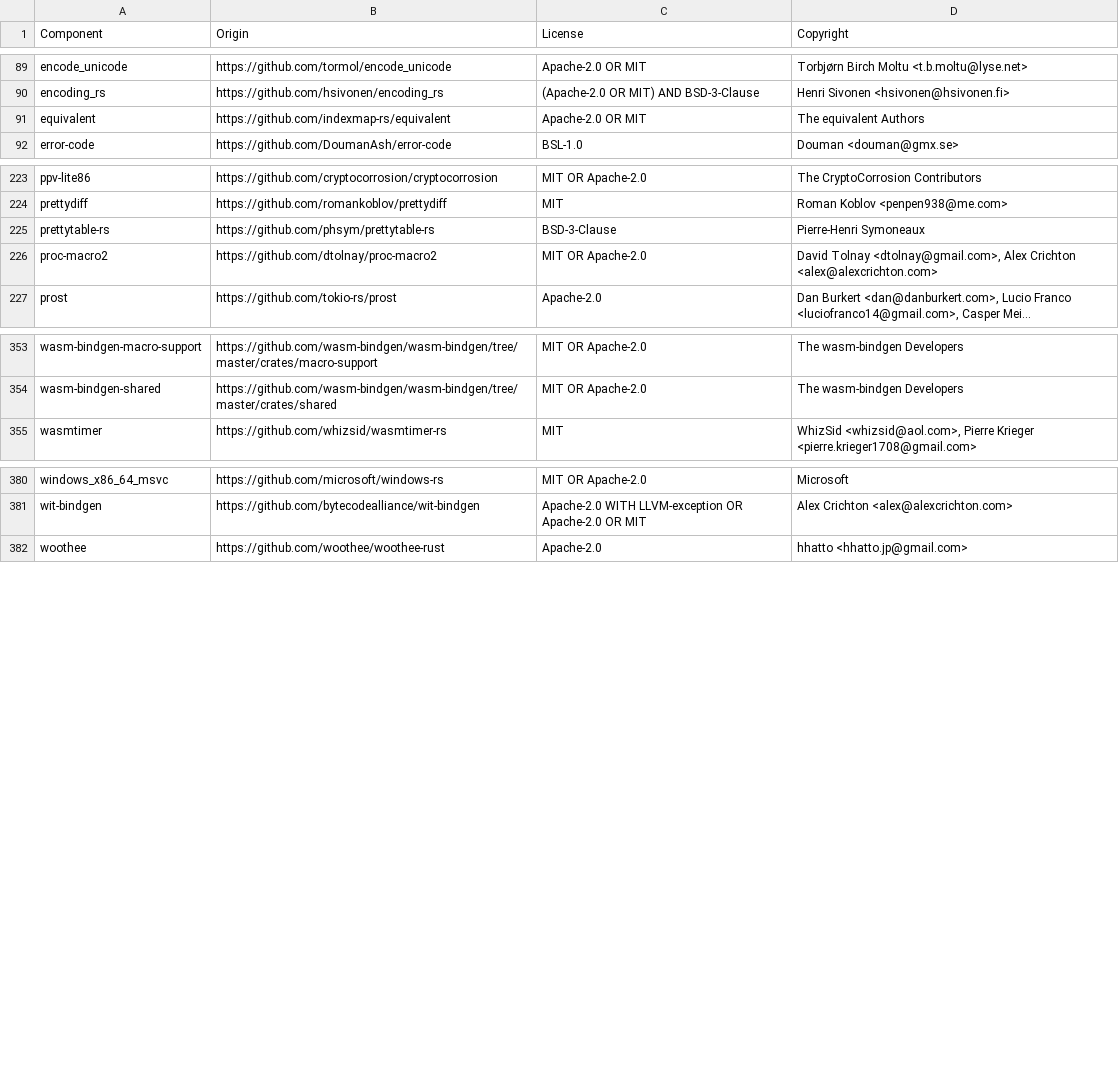
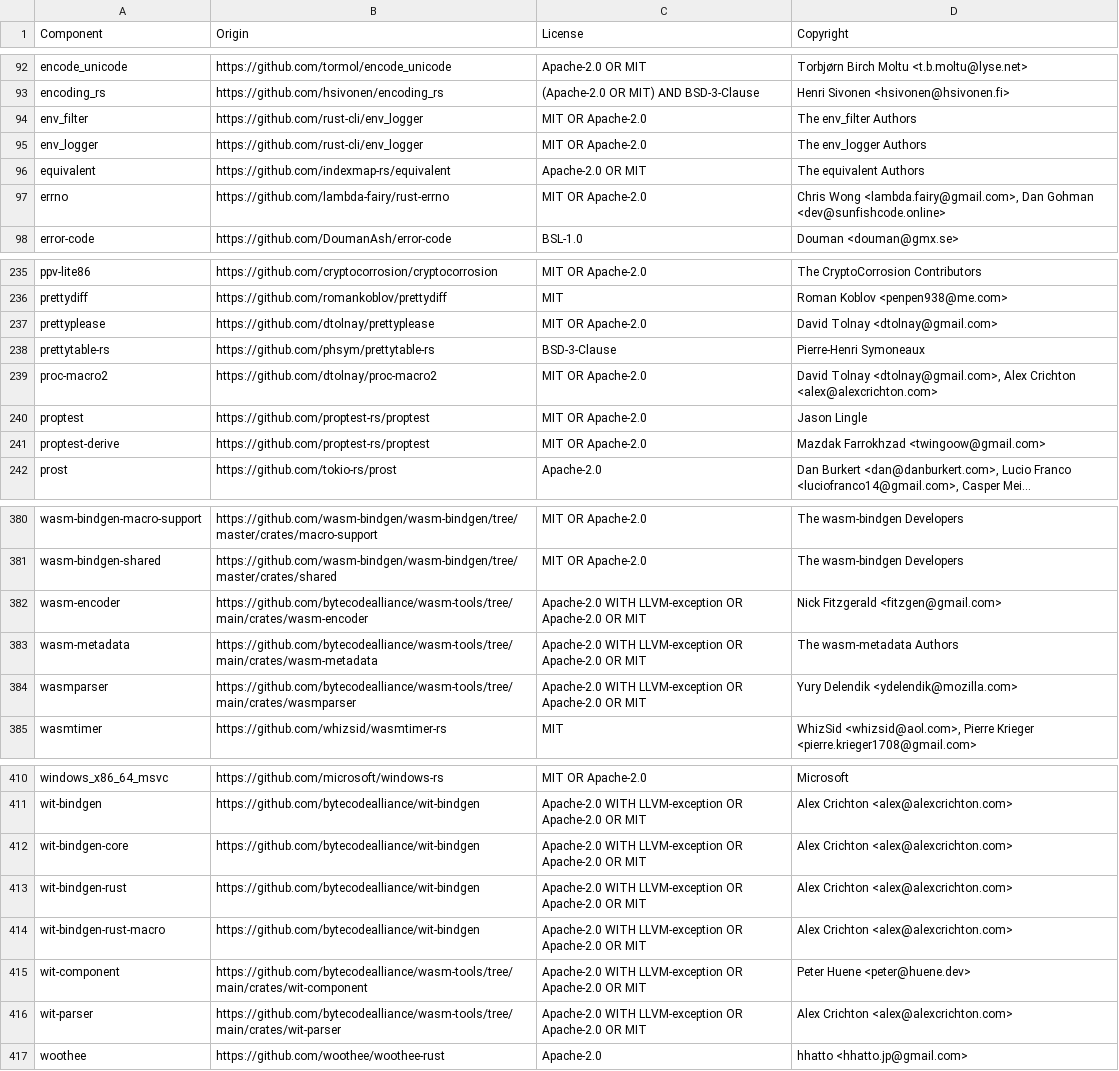
Before and after one commit to vectordotdev/vrl, a CSV file: LICENSE-3rdparty.csv, drawn as a sheet; only a part is shown, gaps mark what is left out; long unchanged cells end in …; the diff covers the shown part only; the diff names each change by its address in the sheet, - before the commit and + after, or states it on an @@ line.

Commit message:
Update licenses

```diff
--- a/LICENSE-3rdparty.csv
+++ b/LICENSE-3rdparty.csv
+row 94: env_filter | https://github.com/rust-cli/env_logger | MIT OR Apache-2.0 | The env_filter Authors
+row 95: env_logger | https://github.com/rust-cli/env_logger | MIT OR Apache-2.0 | The env_logger Authors
+row 97: errno | https://github.com/lambda-fairy/rust-errno | MIT OR Apache-2.0 | Chris Wong <lambda.fairy@gmail.com>, Dan Gohman <dev@sunfishcode.online>
+row 237: prettyplease | https://github.com/dtolnay/prettyplease | MIT OR Apache-2.0 | David Tolnay <dtolnay@gmail.com>
+row 240: proptest | https://github.com/proptest-rs/proptest | MIT OR Apache-2.0 | Jason Lingle
+row 241: proptest-derive | https://github.com/proptest-rs/proptest | MIT OR Apache-2.0 | Mazdak Farrokhzad <twingoow@gmail.com>
+row 382: wasm-encoder | https://github.com/bytecodealliance/wasm-tools/tree/main/crates/wasm-encoder | Apache-2.0 WITH LLVM-exception OR Apache-2.0 OR MIT | Nick Fitzgerald <fitzgen@gmail.com>
+row 383: wasm-metadata | https://github.com/bytecodealliance/wasm-tools/tree/main/crates/wasm-metadata | Apache-2.0 WITH LLVM-exception OR Apache-2.0 OR MIT | The wasm-metadata Authors
+row 384: wasmparser | https://github.com/bytecodealliance/wasm-tools/tree/main/crates/wasmparser | Apache-2.0 WITH LLVM-exception OR Apache-2.0 OR MIT | Yury Delendik <ydelendik@mozilla.com>
+row 412: wit-bindgen-core | https://github.com/bytecodealliance/wit-bindgen | Apache-2.0 WITH LLVM-exception OR Apache-2.0 OR MIT | Alex Crichton <alex@alexcrichton.com>
+row 413: wit-bindgen-rust | https://github.com/bytecodealliance/wit-bindgen | Apache-2.0 WITH LLVM-exception OR Apache-2.0 OR MIT | Alex Crichton <alex@alexcrichton.com>
+row 414: wit-bindgen-rust-macro | https://github.com/bytecodealliance/wit-bindgen | Apache-2.0 WITH LLVM-exception OR Apache-2.0 OR MIT | Alex Crichton <alex@alexcrichton.com>
+row 415: wit-component | https://github.com/bytecodealliance/wasm-tools/tree/main/crates/wit-component | Apache-2.0 WITH LLVM-exception OR Apache-2.0 OR MIT | Peter Huene <peter@huene.dev>
+row 416: wit-parser | https://github.com/bytecodealliance/wasm-tools/tree/main/crates/wit-parser | Apache-2.0 WITH LLVM-exception OR Apache-2.0 OR MIT | Alex Crichton <alex@alexcrichton.com>
```
Also changed, not shown: 21 added rows elsewhere in this file.
